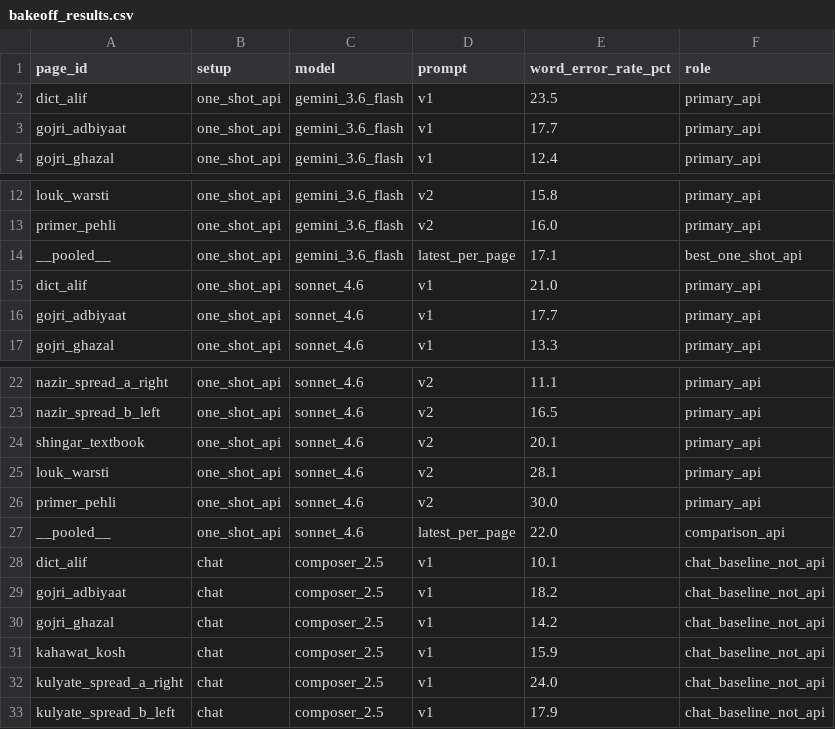
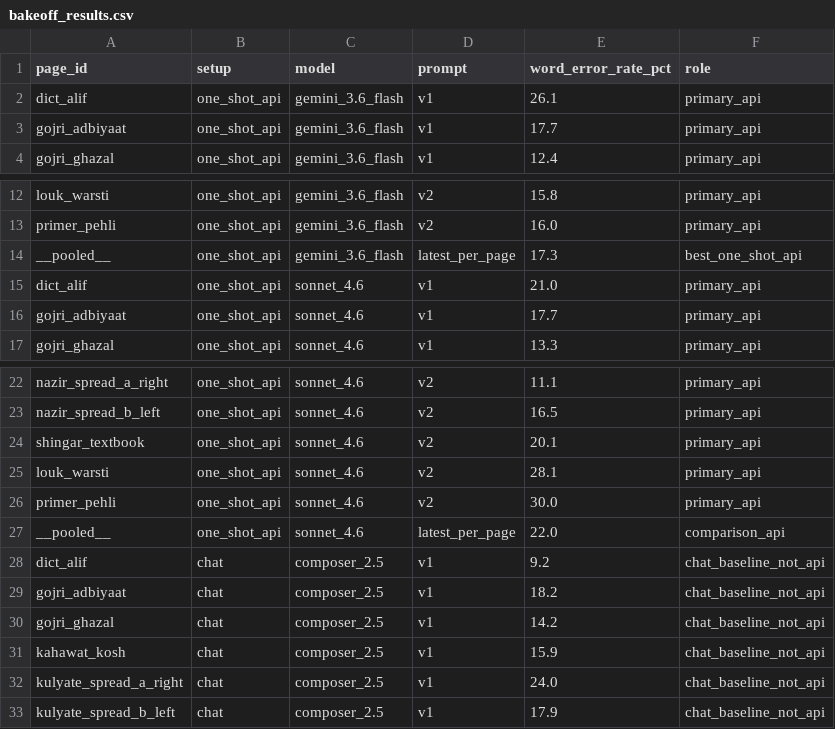
Before and after one commit to jaslam94/gojri-ai, a CSV file: data/gold/bakeoff_results.csv, drawn as a sheet; only a part is shown, gaps mark what is left out.

```diff
--- a/data/gold/bakeoff_results.csv
+++ b/data/gold/bakeoff_results.csv
@@ -1,3 +1,3 @@
 page_id,setup,model,prompt,word_error_rate_pct,role
-dict_alif,one_shot_api,gemini_3.6_flash,v1,23.5,primary_api
+dict_alif,one_shot_api,gemini_3.6_flash,v1,26.1,primary_api
 gojri_adbiyaat,one_shot_api,gemini_3.6_flash,v1,17.7,primary_api
@@ -13,3 +13,3 @@ louk_warsti,one_shot_api,gemini_3.6_flash,v2,15.8,primary_api
 primer_pehli,one_shot_api,gemini_3.6_flash,v2,16.0,primary_api
-__pooled__,one_shot_api,gemini_3.6_flash,latest_per_page,17.1,best_one_shot_api
+__pooled__,one_shot_api,gemini_3.6_flash,latest_per_page,17.3,best_one_shot_api
 dict_alif,one_shot_api,sonnet_4.6,v1,21.0,primary_api
@@ -27,3 +27,3 @@ primer_pehli,one_shot_api,sonnet_4.6,v2,30.0,primary_api
 __pooled__,one_shot_api,sonnet_4.6,latest_per_page,22.0,comparison_api
-dict_alif,chat,composer_2.5,v1,10.1,chat_baseline_not_api
+dict_alif,chat,composer_2.5,v1,9.2,chat_baseline_not_api
 gojri_adbiyaat,chat,composer_2.5,v1,18.2,chat_baseline_not_api
```
Also changed, not shown: data/gold/ocr_runs_log.csv, 4 other files.
